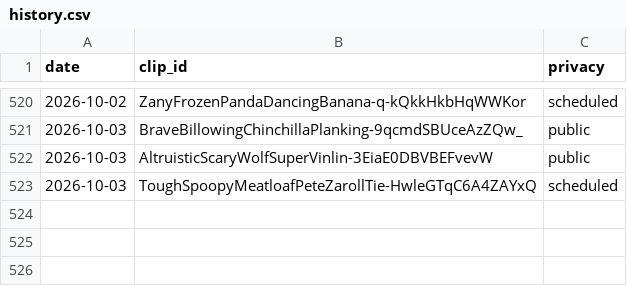
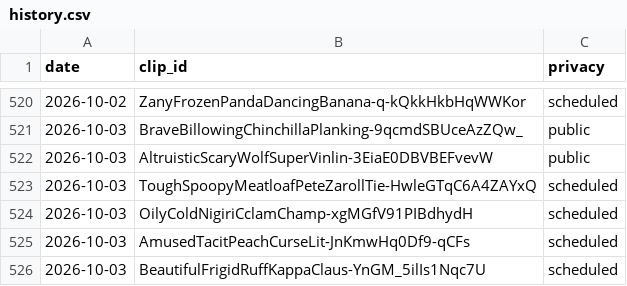
Before and after one commit to chat94534-oss/clip-autoposter, a CSV file: logs/history.csv, drawn as a sheet; only a part is shown, gaps mark what is left out; the diff names each change by its address in the sheet, - before the commit and + after, or states it on an @@ line.

```diff
--- a/logs/history.csv
+++ b/logs/history.csv
+row 524: 2026-10-03 | OilyColdNigiriCclamChamp-xgMGfV91PIBdhydH | scheduled
+row 525: 2026-10-03 | AmusedTacitPeachCurseLit-JnKmwHq0Df9-qCFs | scheduled
+row 526: 2026-10-03 | BeautifulFrigidRuffKappaClaus-YnGM_5ilIs1Nqc7U | scheduled
```
Also changed, not shown: 1 other file.
